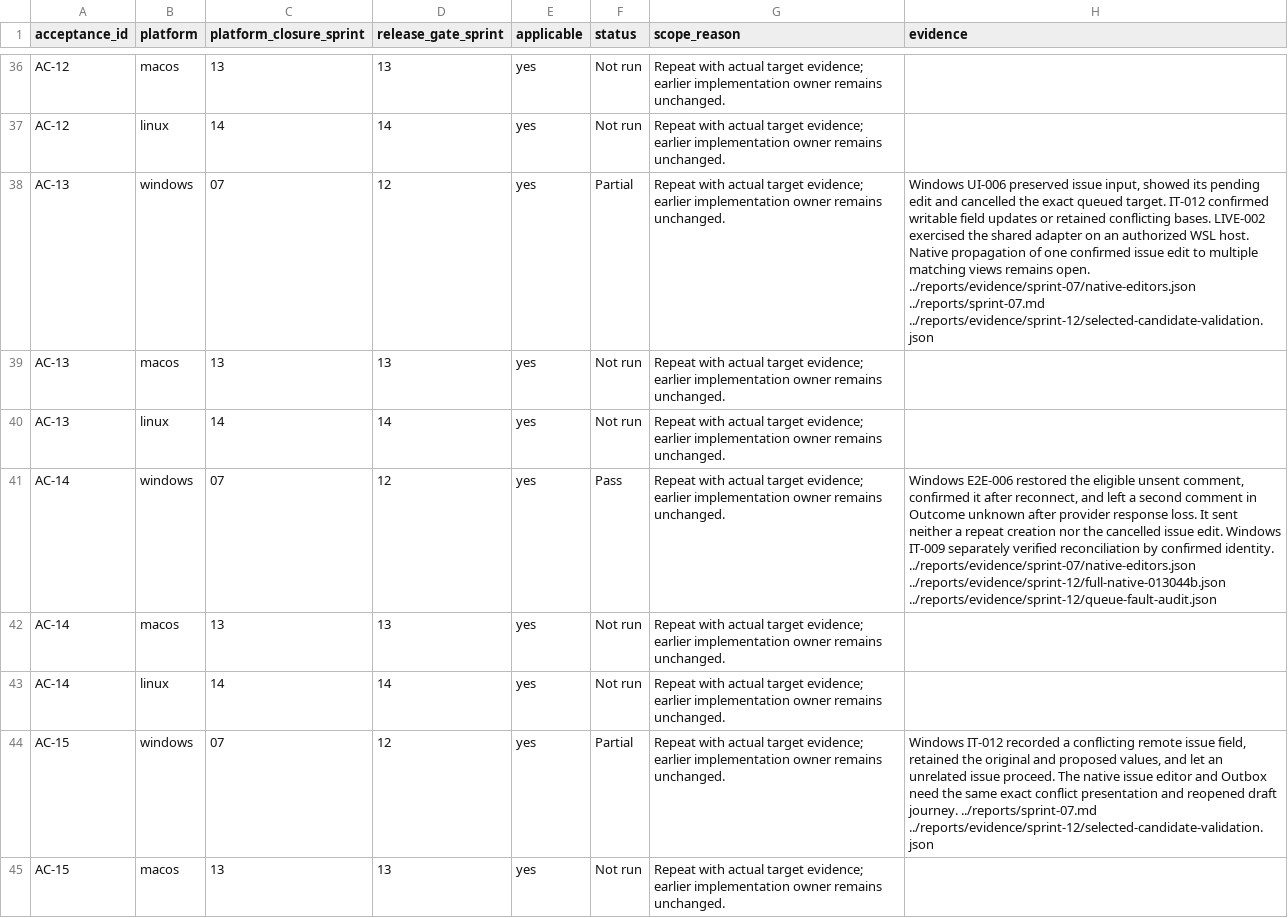
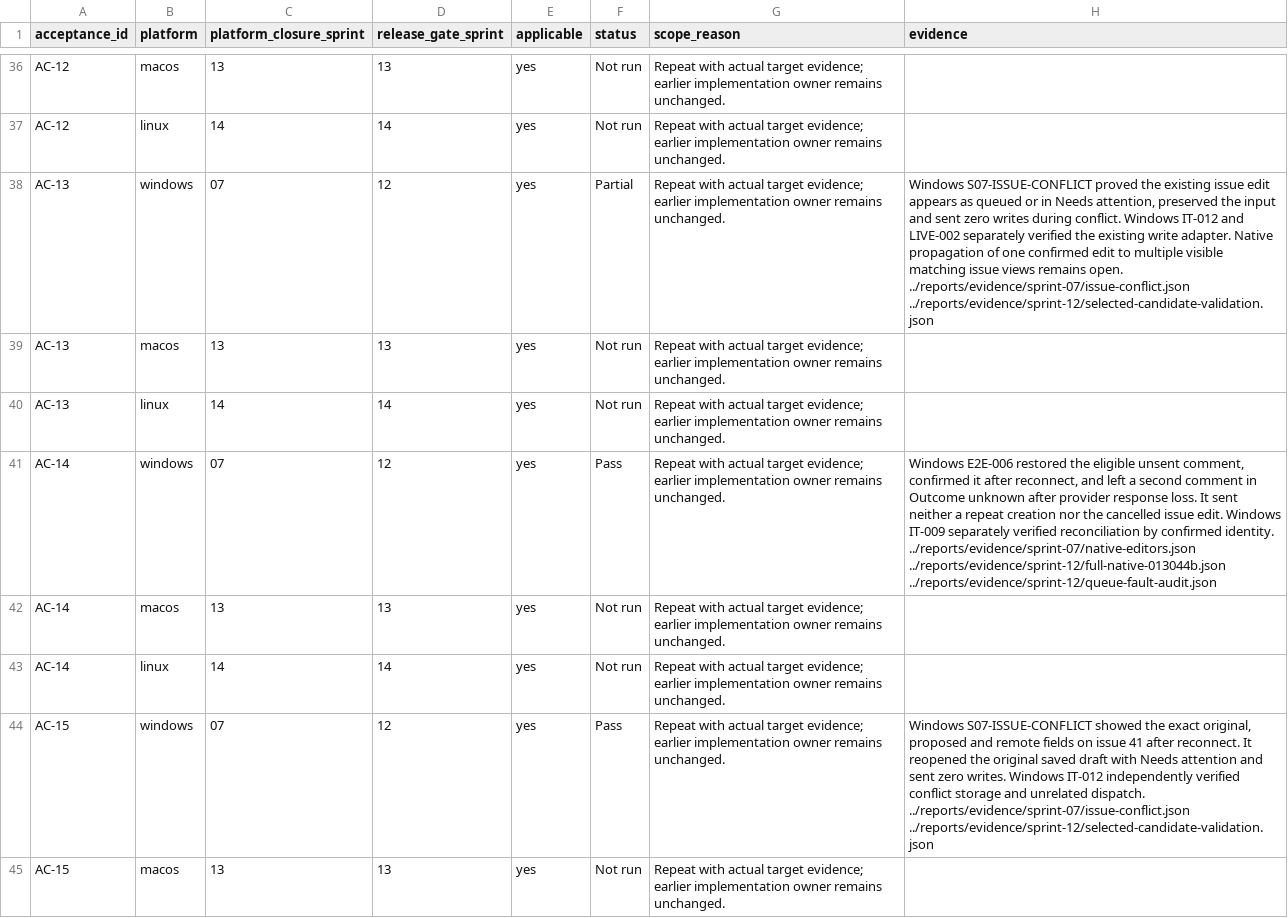
Before and after one commit to joshmarkovic/threadline, a CSV file: docs/spec/acceptance_platform_traceability.csv, drawn as a sheet; only a part is shown, gaps mark what is left out.

Commit message:
Record the native issue conflict workflow
Verify the original issue, saved draft and three-way field values
survive the conflict without a remote mutation.

[skip ci]

```diff
--- a/docs/spec/acceptance_platform_traceability.csv
+++ b/docs/spec/acceptance_platform_traceability.csv
@@ -37,3 +37,3 @@ AC-12,macos,13,13,yes,Not run,Repeat with actual target evidence; earlier implem
 AC-12,linux,14,14,yes,Not run,Repeat with actual target evidence; earlier implementation owner remains unchanged.,
-AC-13,windows,07,12,yes,Partial,Repeat with actual target evidence; earlier implementation owner remains unchanged.,"Windows UI-006 preserved issue input, showed its pending edit and cancelled the exact queued target. IT-012 confirmed writable field updates or retained conflicting bases. LIVE-002 exercised the shared adapter on an authorized WSL host. Native propagation of one confirmed issue edit to multiple matching views remains open. ../reports/evidence/sprint-07/native-editors.json ../reports/sprint-07.md ../reports/evidence/sprint-12/selected-candidate-validation.json"
+AC-13,windows,07,12,yes,Partial,Repeat with actual target evidence; earlier implementation owner remains unchanged.,"Windows S07-ISSUE-CONFLICT proved the existing issue edit appears as queued or in Needs attention, preserved the input and sent zero writes during conflict. Windows IT-012 and LIVE-002 separately verified the existing write adapter. Native propagation of one confirmed edit to multiple visible matching issue views remains open. ../reports/evidence/sprint-07/issue-conflict.json ../reports/evidence/sprint-12/selected-candidate-validation.json"
 AC-13,macos,13,13,yes,Not run,Repeat with actual target evidence; earlier implementation owner remains unchanged.,
@@ -43,3 +43,3 @@ AC-14,macos,13,13,yes,Not run,Repeat with actual target evidence; earlier implem
 AC-14,linux,14,14,yes,Not run,Repeat with actual target evidence; earlier implementation owner remains unchanged.,
-AC-15,windows,07,12,yes,Partial,Repeat with actual target evidence; earlier implementation owner remains unchanged.,"Windows IT-012 recorded a conflicting remote issue field, retained the original and proposed values, and let an unrelated issue proceed. The native issue editor and Outbox need the same exact conflict presentation and reopened draft journey. ../reports/sprint-07.md ../reports/evidence/sprint-12/selected-candidate-validation.json"
+AC-15,windows,07,12,yes,Pass,Repeat with actual target evidence; earlier implementation owner remains unchanged.,"Windows S07-ISSUE-CONFLICT showed the exact original, proposed and remote fields on issue 41 after reconnect. It reopened the original saved draft with Needs attention and sent zero writes. Windows IT-012 independently verified conflict storage and unrelated dispatch. ../reports/evidence/sprint-07/issue-conflict.json ../reports/evidence/sprint-12/selected-candidate-validation.json"
 AC-15,macos,13,13,yes,Not run,Repeat with actual target evidence; earlier implementation owner remains unchanged.,
```
Also changed, not shown: docs/spec/acceptance_traceability.csv, 3 other files.
